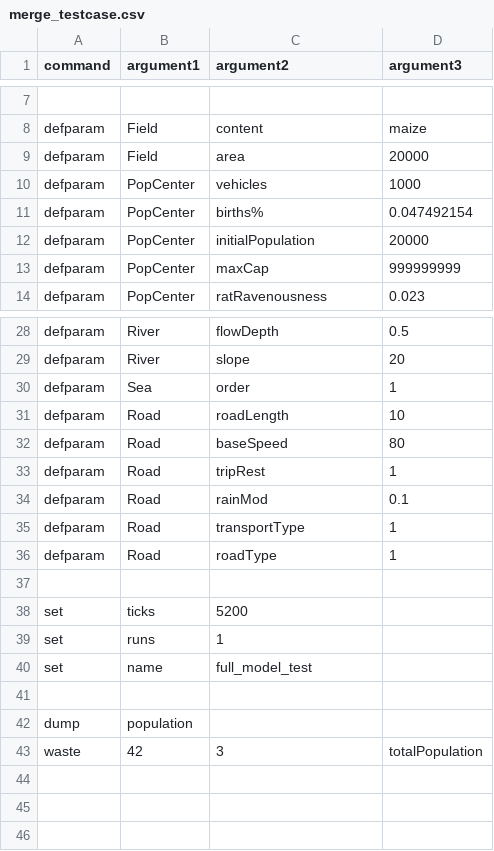
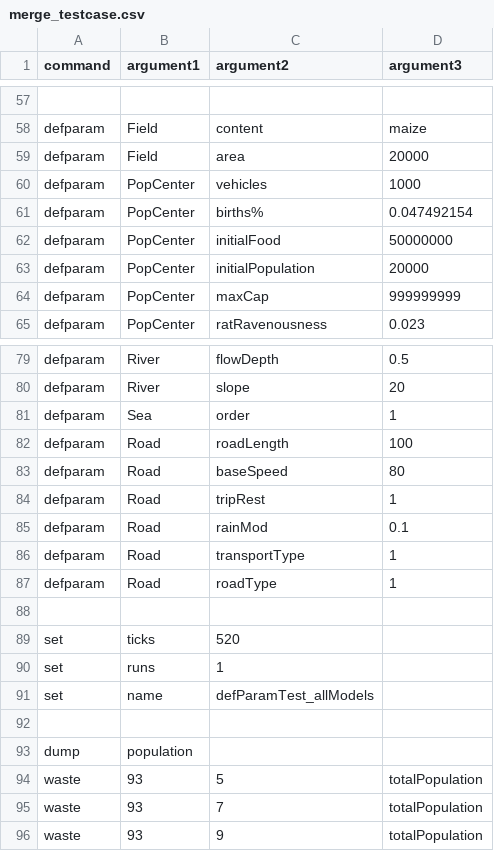
Before and after one commit to logarhythmic/mapserver, a CSV file: src/main/resources/merge_testcase.csv, drawn as a sheet; only a part is shown, gaps mark what is left out; the diff covers the shown part only.

Commit message:
Complete testcase-scenario with default parameters. Fix for PopCenter

```diff
--- a/src/main/resources/merge_testcase.csv
+++ b/src/main/resources/merge_testcase.csv
@@ -11,2 +61,3 @@ defparam, PopCenter, vehicles, 1000
 defparam, PopCenter, births%, 0.047492154
+defparam, PopCenter, initialFood, 50000000
 defparam, PopCenter, initialPopulation, 20000
@@ -30,3 +81,3 @@ defparam, River, slope, 20
 defparam, Sea, order, 1
-defparam, Road, roadLength, 10
+defparam, Road, roadLength, 100
 defparam, Road, baseSpeed, 80
@@ -37,7 +88,9 @@ defparam, Road, roadType, 1
 ,,,
-set, ticks, 5200,
+set, ticks, 520,
 set, runs, 1,
-set, name, full_model_test,
+set, name, defParamTest_allModels,
 ,,,
 dump, population,,
-waste, 42, 3, totalPopulation,
+waste, 93, 5, totalPopulation,
+waste, 93, 7, totalPopulation,
+waste, 93, 9, totalPopulation,
```
Also changed, not shown: 50 added rows and 4 edited cells elsewhere in this file, 1 other file.
